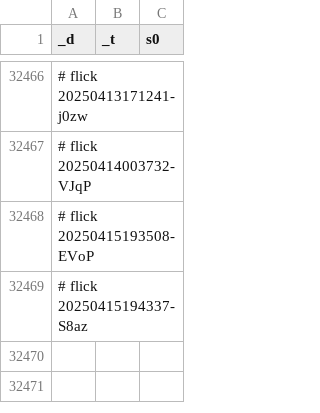
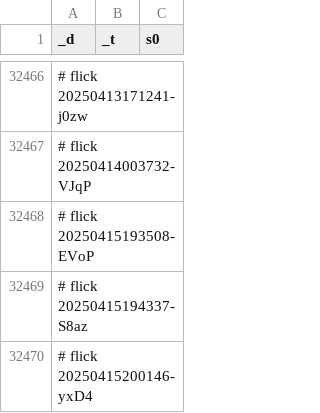
Before and after one commit to abikesa/shell-hologram, a CSV file: kitabo/ensi/testbin/test3/assets/csv/don_mort_s0_overall.csv, drawn as a sheet; only a part is shown, gaps mark what is left out; the diff names each change by its address in the sheet, - before the commit and + after, or states it on an @@ line.

Commit message:
kitabo/ensi/testbin/test3/assets/csv/don_mort_s0_overall.csv

```diff
--- a/kitabo/ensi/testbin/test3/assets/csv/don_mort_s0_overall.csv
+++ b/kitabo/ensi/testbin/test3/assets/csv/don_mort_s0_overall.csv
+row 32470: # flick 20250415200146-yxD4
```
